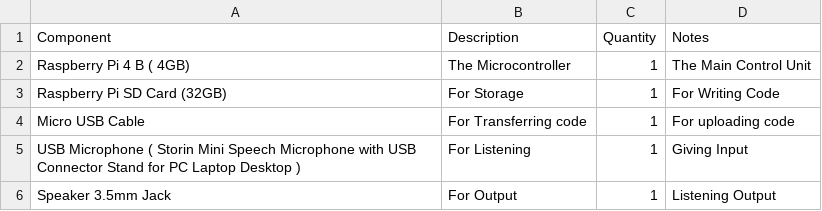
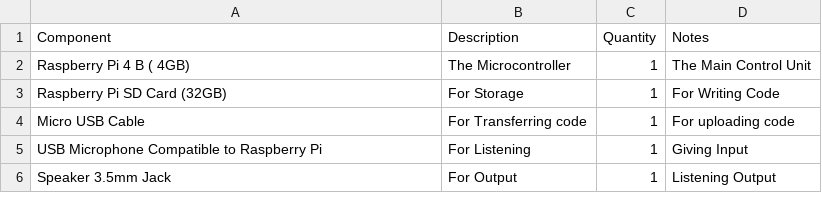
Before and after one commit to Sahil321-coder-code/RasBuddy, a CSV file: Parts List (BOM).csv, drawn as a sheet.

Commit message:
Update Parts List (BOM).csv

```diff
--- a/Parts List (BOM).csv
+++ b/Parts List (BOM).csv
@@ -4,3 +4,3 @@ Raspberry Pi SD Card (32GB),For Storage,1,For Writing Code
 Micro USB Cable,For Transferring code,1,For uploading code
-USB Microphone ( Storin Mini Speech Microphone with USB Connector Stand for PC Laptop Desktop ),For Listening,1,Giving Input
+USB Microphone Compatible to Raspberry Pi ,For Listening,1,Giving Input
  Speaker 3.5mm Jack,For Output,1,Listening Output
```
